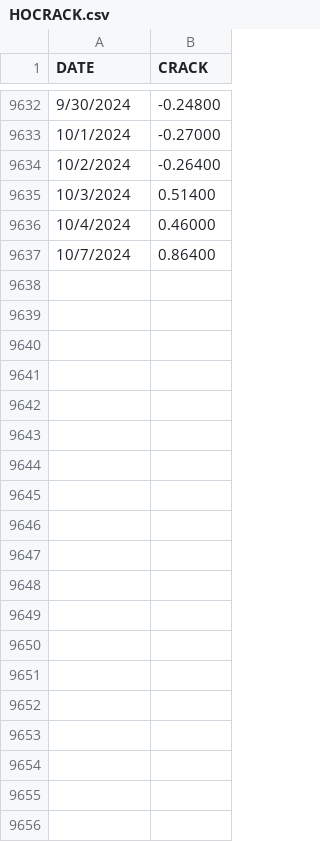
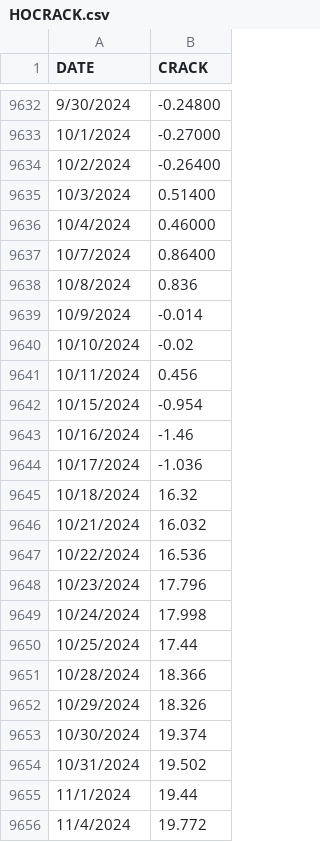
Before and after one commit to willinfante/willinfante.github.io, a CSV file: data/HOCRACK.csv, drawn as a sheet; only a part is shown, gaps mark what is left out; the diff covers the shown part only.

Commit message:
update data

```diff
--- a/data/HOCRACK.csv
+++ b/data/HOCRACK.csv
@@ -9637 +9637,20 @@ DATE,CRACK
 10/7/2024,0.86400
+10/8/2024,0.836
+10/9/2024,	-0.014
+10/10/2024,	-0.02
+10/11/2024,	0.456
+10/15/2024,	-0.954
+10/16/2024,	-1.46
+10/17/2024,	-1.036
+10/18/2024,	16.32
+10/21/2024,	16.032
+10/22/2024,	16.536
+10/23/2024,	17.796
+10/24/2024,	17.998
+10/25/2024,	17.44
+10/28/2024,	18.366
+10/29/2024,	18.326
+10/30/2024,	19.374
+10/31/2024,	19.502
+11/1/2024, 19.44
+11/4/2024,	19.772
```
Also changed, not shown: 14 added rows elsewhere in this file, data/CYC.csv, data/HTRUCKSS.csv.
